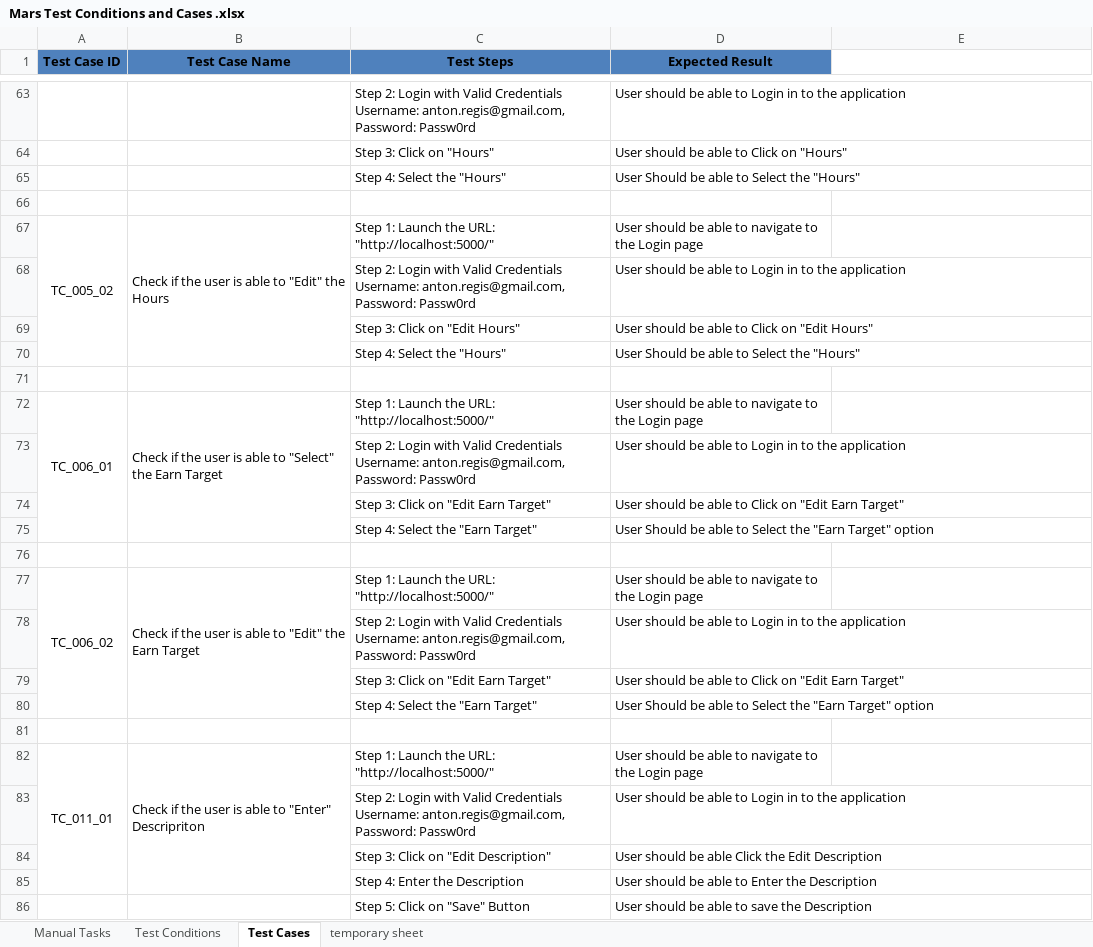
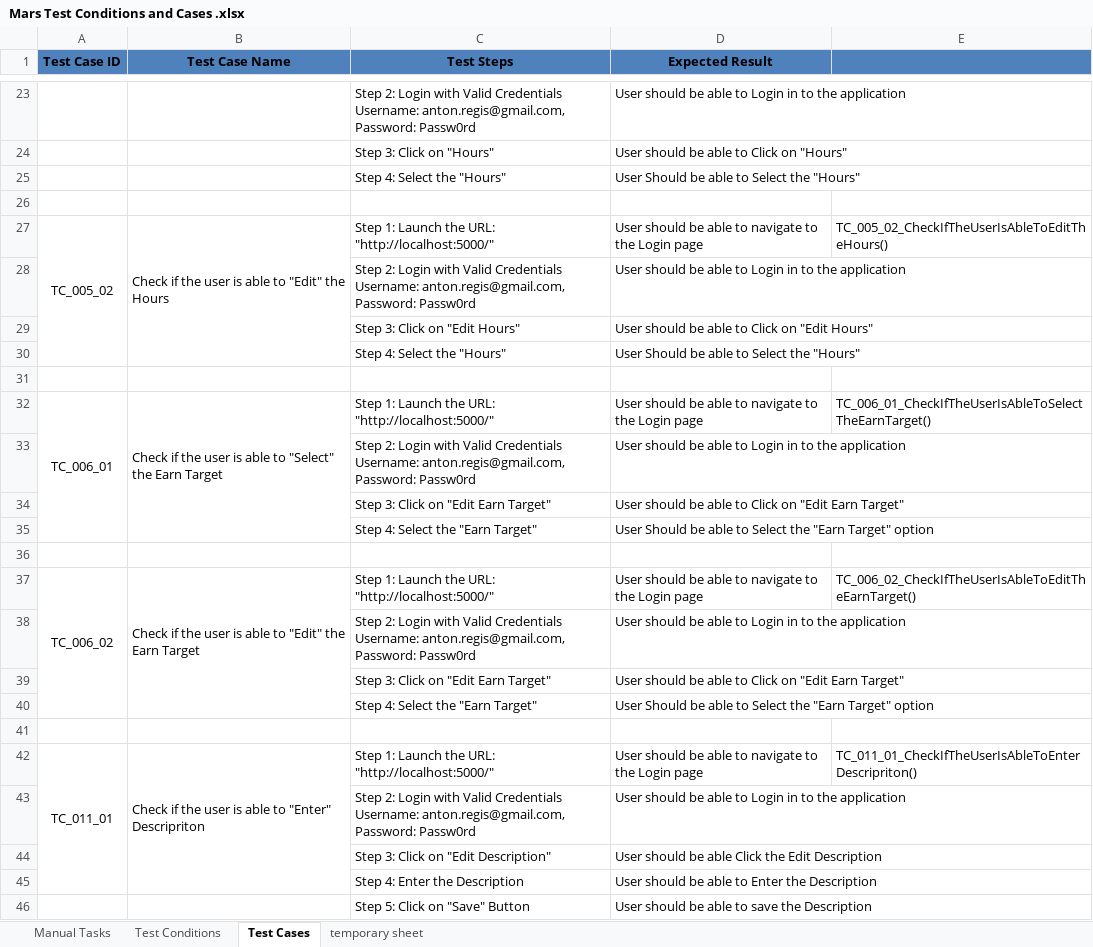
Before and after one commit to antonregis/sprint3.nunit, an Excel workbook: Mars Test Conditions and Cases .xlsx, sheet Test Cases, drawn as a sheet; only a part is shown, gaps mark what is left out; values as stored, in another font and other column widths than the file's, no borders; charts and pictures not drawn; addresses are those after the commit; the diff covers the shown part only; the diff names each change by its address in the sheet, - before the commit and + after, or states it on an @@ line.

Commit message:
Adding test cases for: Validate Availability on Profile Page

```diff
--- a/Mars Test Conditions and Cases .xlsx (sheet Test Cases)
+++ b/Mars Test Conditions and Cases .xlsx (sheet Test Cases)
-E1 fill: none
+E1 fill: #4F81BD
-E27: (empty)
+E27: TC_005_02_CheckIfTheUserIsAbleToEditTheHours()
-E32: (empty)
+E32: TC_006_01_CheckIfTheUserIsAbleToSelectTheEarnTarget()
-E37: (empty)
+E37: TC_006_02_CheckIfTheUserIsAbleToEditTheEarnTarget()
-E42: (empty)
+E42: TC_011_01_CheckIfTheUserIsAbleToEnterDescripriton()
```
Also changed, not shown: 40 removed rows and 6 edited cells elsewhere in this sheet, charts or pictures, 4 other files.
